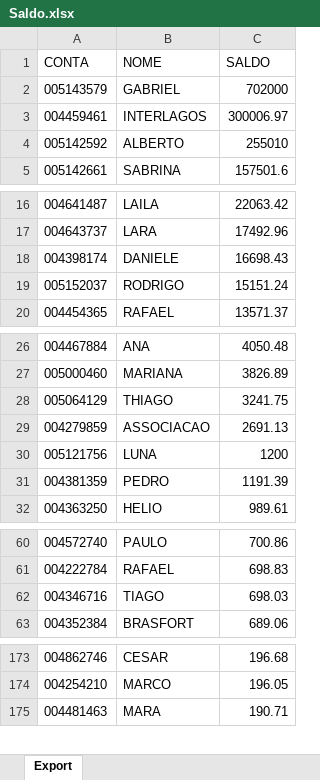
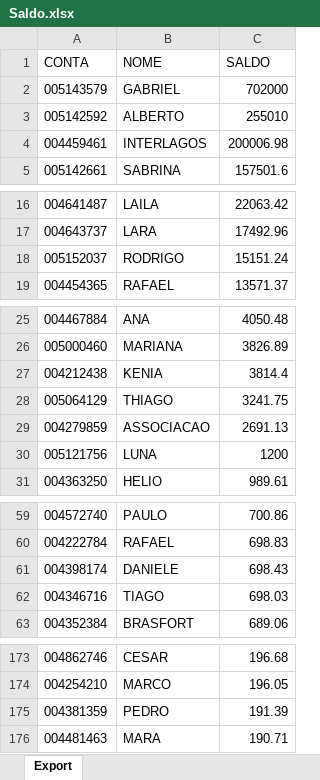
Before and after one commit to lauroteles/Mesa_de_opera-es, an Excel workbook: Saldo.xlsx, sheet Export, drawn as a sheet; only a part is shown, gaps mark what is left out; values as stored, in another font and other column widths than the file's, no borders; removed rows and columns are numbered as before the commit, all else as after; the diff covers the shown part only; the diff names each change by its address in the sheet, - before the commit and + after, or states it on an @@ line.

Commit message:
Add files via upload

```diff
--- a/Saldo.xlsx (sheet Export)
+++ b/Saldo.xlsx (sheet Export)
-row 3: 004459461 | INTERLAGOS | 300006.97
+row 4: 004459461 | INTERLAGOS | 200006.98
-row 18: 004398174 | DANIELE | 16698.43
+row 27: 004212438 | KENIA | 3814.4
-row 31: 004381359 | PEDRO | 1191.39
+row 61: 004398174 | DANIELE | 698.43
+row 175: 004381359 | PEDRO | 191.39
```
Also changed, not shown: 1 removed row elsewhere in this sheet.
